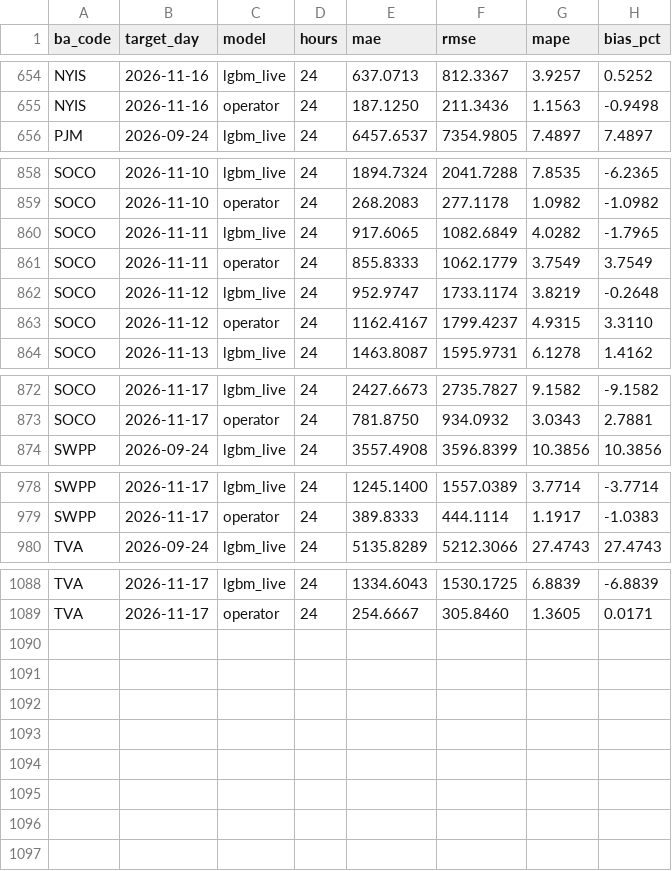
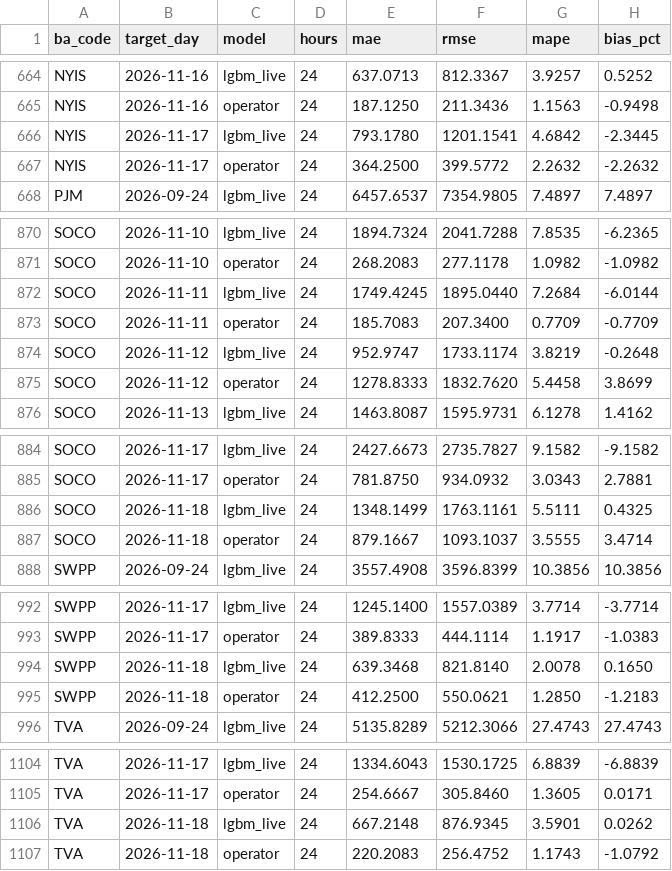
Before and after one commit to Rizzzyyy1/grid-demand-forecasting, a CSV file: scores/daily.csv, drawn as a sheet; only a part is shown, gaps mark what is left out; the diff covers the shown part only.

```diff
--- a/scores/daily.csv
+++ b/scores/daily.csv
@@ -655,2 +665,4 @@ NYIS,2026-11-16,lgbm_live,24,637.0713,812.3367,3.9257,0.5252
 NYIS,2026-11-16,operator,24,187.1250,211.3436,1.1563,-0.9498
+NYIS,2026-11-17,lgbm_live,24,793.1780,1201.1541,4.6842,-2.3445
+NYIS,2026-11-17,operator,24,364.2500,399.5772,2.2632,-2.2632
 PJM,2026-09-24,lgbm_live,24,6457.6537,7354.9805,7.4897,7.4897
@@ -859,6 +871,6 @@ SOCO,2026-11-10,lgbm_live,24,1894.7324,2041.7288,7.8535,-6.2365
 SOCO,2026-11-10,operator,24,268.2083,277.1178,1.0982,-1.0982
-SOCO,2026-11-11,lgbm_live,24,917.6065,1082.6849,4.0282,-1.7965
-SOCO,2026-11-11,operator,24,855.8333,1062.1779,3.7549,3.7549
+SOCO,2026-11-11,lgbm_live,24,1749.4245,1895.0440,7.2684,-6.0144
+SOCO,2026-11-11,operator,24,185.7083,207.3400,0.7709,-0.7709
 SOCO,2026-11-12,lgbm_live,24,952.9747,1733.1174,3.8219,-0.2648
-SOCO,2026-11-12,operator,24,1162.4167,1799.4237,4.9315,3.3110
+SOCO,2026-11-12,operator,24,1278.8333,1832.7620,5.4458,3.8699
 SOCO,2026-11-13,lgbm_live,24,1463.8087,1595.9731,6.1278,1.4162
@@ -873,2 +885,4 @@ SOCO,2026-11-17,lgbm_live,24,2427.6673,2735.7827,9.1582,-9.1582
 SOCO,2026-11-17,operator,24,781.8750,934.0932,3.0343,2.7881
+SOCO,2026-11-18,lgbm_live,24,1348.1499,1763.1161,5.5111,0.4325
+SOCO,2026-11-18,operator,24,879.1667,1093.1037,3.5555,3.4714
 SWPP,2026-09-24,lgbm_live,24,3557.4908,3596.8399,10.3856,10.3856
@@ -979,2 +993,4 @@ SWPP,2026-11-17,lgbm_live,24,1245.1400,1557.0389,3.7714,-3.7714
 SWPP,2026-11-17,operator,24,389.8333,444.1114,1.1917,-1.0383
+SWPP,2026-11-18,lgbm_live,24,639.3468,821.8140,2.0078,0.1650
+SWPP,2026-11-18,operator,24,412.2500,550.0621,1.2850,-1.2183
 TVA,2026-09-24,lgbm_live,24,5135.8289,5212.3066,27.4743,27.4743
@@ -1089 +1105,3 @@ TVA,2026-11-17,lgbm_live,24,1334.6043,1530.1725,6.8839,-6.8839
 TVA,2026-11-17,operator,24,254.6667,305.8460,1.3605,0.0171
+TVA,2026-11-18,lgbm_live,24,667.2148,876.9345,3.5901,0.0262
+TVA,2026-11-18,operator,24,220.2083,256.4752,1.1743,-1.0792
```
Also changed, not shown: 10 added rows elsewhere in this file, scores/leaderboard.csv, 2 other files.
